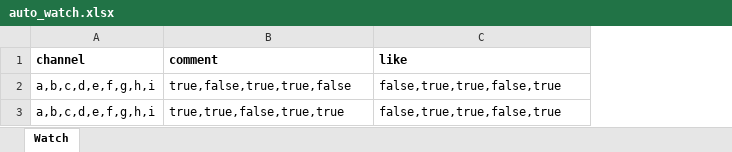
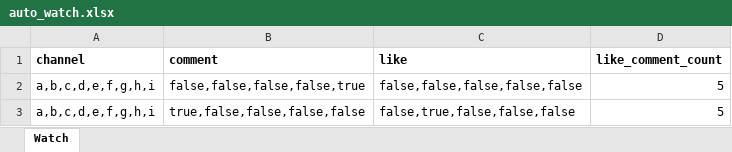
Before and after one commit to megumin123578/upload-short-with-gpm-handle-excel-file, an Excel workbook: upload/auto_watch.xlsx, sheet Watch, drawn as a sheet; values as stored, in another font and other column widths than the file's, no borders; the diff names each change by its address in the sheet, - before the commit and + after, or states it on an @@ line.

```diff
--- a/upload/auto_watch.xlsx (sheet Watch)
+++ b/upload/auto_watch.xlsx (sheet Watch)
+column D (like_comment_count), rows 2-3: 5 | 5
-B2 (comment): true,false,true,true,false
+B2 (comment): false,false,false,false,true
-C2 (like): false,true,true,false,true
+C2 (like): false,false,false,false,false
-B3 (comment): true,true,false,true,true
+B3 (comment): true,false,false,false,false
-C3 (like): false,true,true,false,true
+C3 (like): false,true,false,false,false
```
Also changed, not shown: 1 other file.
